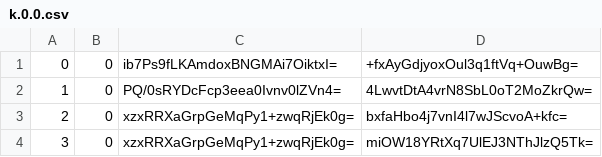
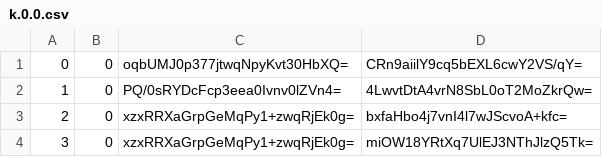
Before and after one commit to piperdeck/Fungi-Maps, a CSV file: Overworld/tiles/zoom.-1/metadata/k.0.0.csv, drawn as a sheet; only a part is shown.

```diff
--- a/Overworld/tiles/zoom.-1/metadata/k.0.0.csv
+++ b/Overworld/tiles/zoom.-1/metadata/k.0.0.csv
@@ -1,2 +1,2 @@
-0,0,ib7Ps9fLKAmdoxBNGMAi7OiktxI=,+fxAyGdjyoxOul3q1ftVq+OuwBg=
+0,0,oqbUMJ0p377jtwqNpyKvt30HbXQ=,CRn9aiilY9cq5bEXL6cwY2VS/qY=
 1,0,PQ/0sRYDcFcp3eea0Ivnv0lZVn4=,4LwvtDtA4vrN8SbL0oT2MoZkrQw=
```
Also changed, not shown: Overworld/tiles/zoom.-1/metadata/k.0.-1.csv, Overworld/tiles/zoom.-2/metadata/k.0.-1.csv, 13 other files.
